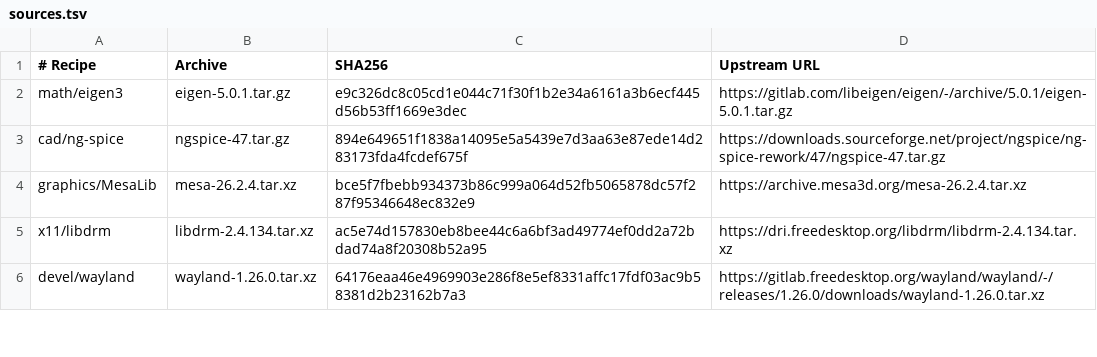
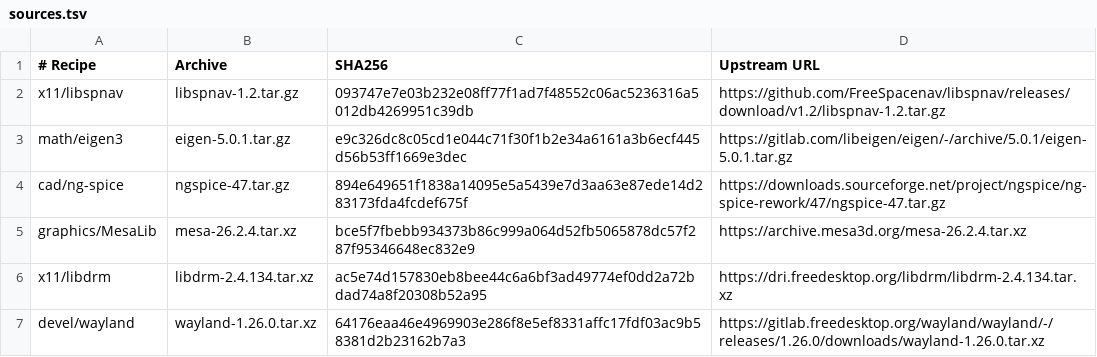
Before and after one commit to oxtech-ember/EmberBSD-Ports, a TSV file: profiles/common-graphics/sources.tsv, drawn as a sheet; only a part is shown.

Commit message:
build(libspnav): register the single common graphics provider

```diff
--- a/profiles/common-graphics/sources.tsv
+++ b/profiles/common-graphics/sources.tsv
@@ -1,2 +1,3 @@
 # Recipe	Archive	SHA256	Upstream URL
+x11/libspnav	libspnav-1.2.tar.gz	093747e7e03b232e08ff77f1ad7f48552c06ac5236316a5012db4269951c39db	https://github.com/FreeSpacenav/libspnav/releases/download/v1.2/libspnav-1.2.tar.gz
 math/eigen3	eigen-5.0.1.tar.gz	e9c326dc8c05cd1e044c71f30f1b2e34a6161a3b6ecf445d56b53ff1669e3dec	https://gitlab.com/libeigen/eigen/-/archive/5.0.1/eigen-5.0.1.tar.gz
```
Also changed, not shown: 2 other files.
